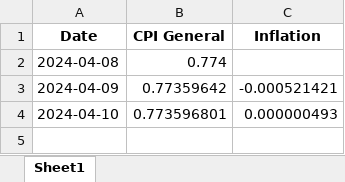
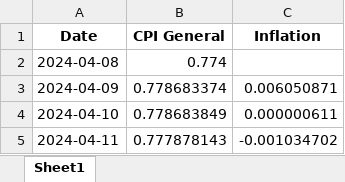
Before and after one commit to kvitalis/CyBPP, an Excel workbook: CPI and Inflation Results/CPI-General-Inflation.xlsx, sheet Sheet1, drawn as a sheet; values as stored, in another font and other column widths than the file's, no borders; the diff names each change by its address in the sheet, - before the commit and + after, or states it on an @@ line.

```diff
--- a/CPI and Inflation Results/CPI-General-Inflation.xlsx (sheet Sheet1)
+++ b/CPI and Inflation Results/CPI-General-Inflation.xlsx (sheet Sheet1)
-B3 (CPI General): 0.77359642
+B3 (CPI General): 0.778683374
-C3 (Inflation): -0.000521421
+C3 (Inflation): 0.006050871
-B4 (CPI General): 0.773596801
+B4 (CPI General): 0.778683849
-C4 (Inflation): 0.000000493
+C4 (Inflation): 0.000000611
+row 5: 2024-04-11 | 0.777878143 | -0.001034702
```
Also changed, not shown: CPI and Inflation Results/CPI-Division.xlsx, CPI and Inflation Results/Index_2024-04-08.xlsx.
